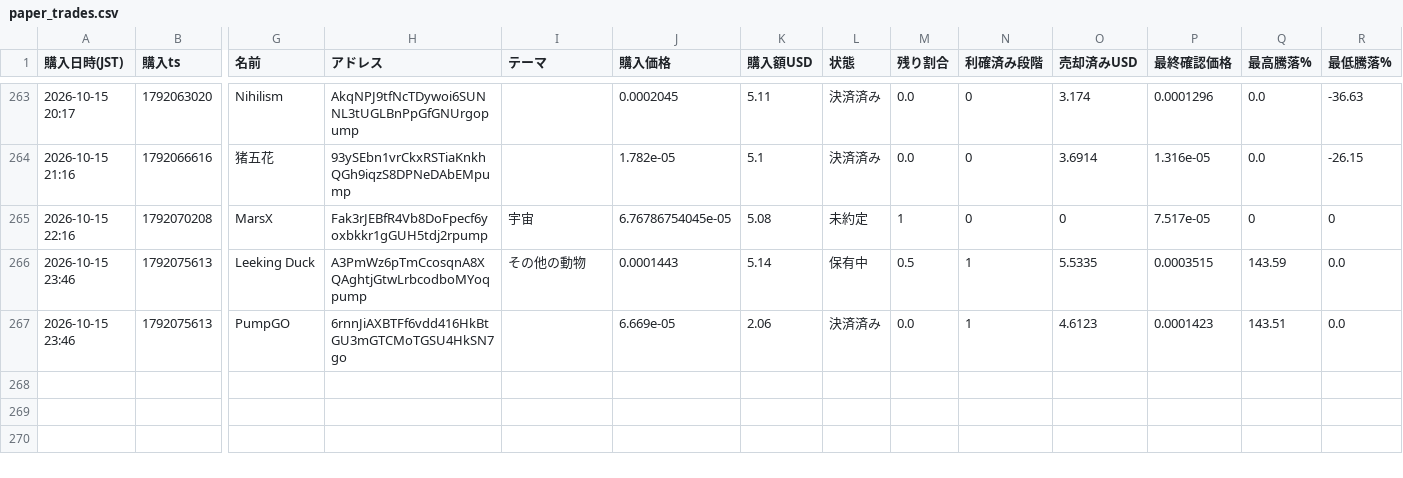
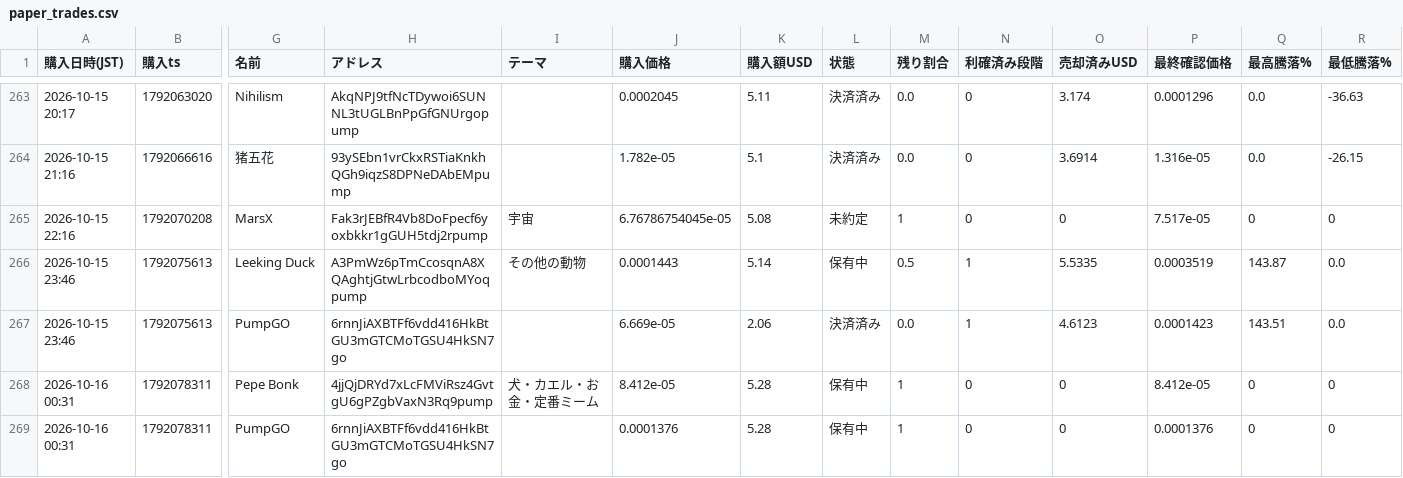
Before and after one commit to kokikkkk44/meme-scanner, a CSV file: data/paper_trades.csv, drawn as a sheet; only a part is shown, gaps mark what is left out; rows hold the shown columns only; the diff names each change by its address in the sheet, - before the commit and + after, or states it on an @@ line.

```diff
--- a/data/paper_trades.csv
+++ b/data/paper_trades.csv
-P266 (最終確認価格): 0.0003515
+P266 (最終確認価格): 0.0003519
-Q266 (最高騰落%): 143.59
+Q266 (最高騰落%): 143.87
+row 268: 2026-10-16 00:31 | 1792078311 | Pepe Bonk | 4jjQjDRYd7xLcFMViRsz4GvtgU6gPZgbVaxN3Rq9pump | 犬・カエル・お金・定番ミーム | 8.412e-05 | 5.28 | 保有中 | 1 | 0 | 0 | 8.412e-05 | 0 | 0
+row 269: 2026-10-16 00:31 | 1792078311 | PumpGO | 6rnnJiAXBTFf6vdd416HkBtGU3mGTCMoTGSU4HkSN7go |  | 0.0001376 | 5.28 | 保有中 | 1 | 0 | 0 | 0.0001376 | 0 | 0
```
Also changed, not shown: data/candidates.csv, 2 other files.
